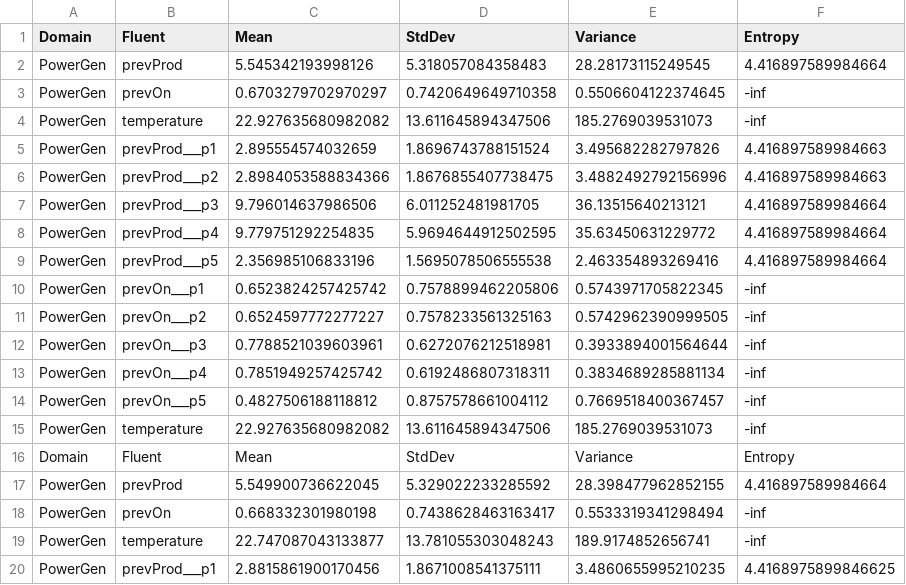
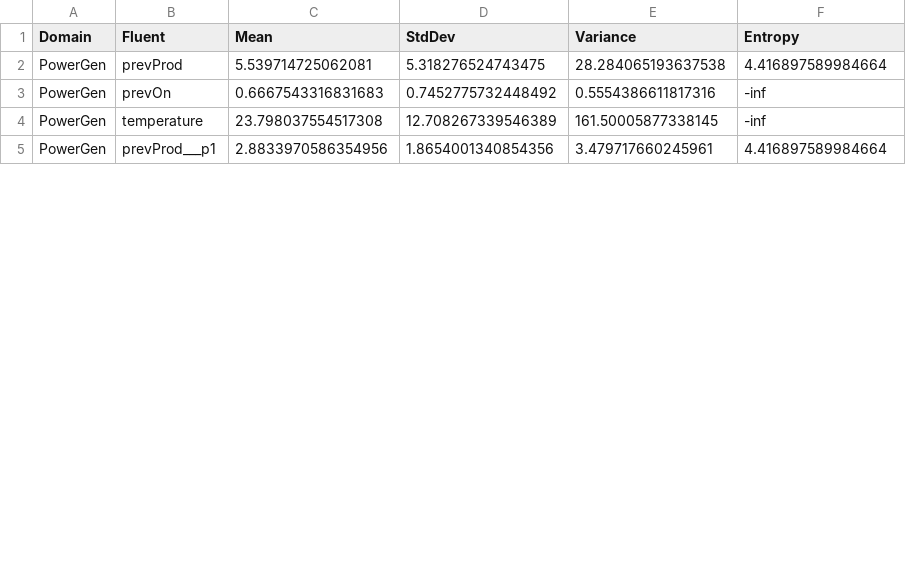
Before and after one commit to danielbdias/ptb-abstraction-experimentation, a CSV file: experiments/lowdynamicfluent/_results/statistics_table_random_policy_PowerGen.csv, drawn as a sheet; only a part is shown; the diff covers the shown part only.

```diff
--- a/experiments/lowdynamicfluent/_results/statistics_table_random_policy_PowerGen.csv
+++ b/experiments/lowdynamicfluent/_results/statistics_table_random_policy_PowerGen.csv
@@ -2,19 +2,4 @@ Domain   ;Fluent        ;Mean                ;StdDev              ;Variance
-PowerGen ;prevProd      ; 5.545342193998126  ; 5.318057084358483  ; 28.28173115249545   ;4.416897589984664
-PowerGen ;prevOn        ; 0.6703279702970297 ; 0.7420649649710358 ;  0.5506604122374645 ;-inf
-PowerGen ;temperature   ;22.927635680982082  ;13.611645894347506  ;185.2769039531073    ;-inf
-PowerGen ;prevProd___p1 ; 2.895554574032659  ; 1.8696743788151524 ;  3.495682282797826  ;4.416897589984663
-PowerGen ;prevProd___p2 ; 2.8984053588834366 ; 1.8676855407738475 ;  3.4882492792156996 ;4.416897589984663
-PowerGen ;prevProd___p3 ; 9.796014637986506  ; 6.011252481981705  ; 36.13515640213121   ;4.416897589984664
-PowerGen ;prevProd___p4 ; 9.779751292254835  ; 5.9694644912502595 ; 35.63450631229772   ;4.416897589984664
-PowerGen ;prevProd___p5 ; 2.356985106833196  ; 1.5695078506555538 ;  2.463354893269416  ;4.416897589984664
-PowerGen ;prevOn___p1   ; 0.6523824257425742 ; 0.7578899462205806 ;  0.5743971705822345 ;-inf
-PowerGen ;prevOn___p2   ; 0.6524597772277227 ; 0.7578233561325163 ;  0.5742962390999505 ;-inf
-PowerGen ;prevOn___p3   ; 0.7788521039603961 ; 0.6272076212518981 ;  0.3933894001564644 ;-inf
-PowerGen ;prevOn___p4   ; 0.7851949257425742 ; 0.6192486807318311 ;  0.3834689285881134 ;-inf
-PowerGen ;prevOn___p5   ; 0.4827506188118812 ; 0.8757578661004112 ;  0.7669518400367457 ;-inf
-PowerGen ;temperature   ;22.927635680982082  ;13.611645894347506  ;185.2769039531073    ;-inf
-Domain;Fluent;Mean;StdDev;Variance;Entropy
-PowerGen;prevProd;5.549900736622045;5.329022233285592;28.398477962852155;4.416897589984664
-PowerGen;prevOn;0.668332301980198;0.7438628463163417;0.5533319341298494;-inf
-PowerGen;temperature;22.747087043133877;13.781055303048243;189.9174852656741;-inf
-PowerGen;prevProd___p1;2.8815861900170456;1.8671008541375111;3.4860655995210235;4.4168975899846625
+PowerGen;prevProd;5.539714725062081;5.318276524743475;28.284065193637538;4.416897589984664
+PowerGen;prevOn;0.6667543316831683;0.7452775732448492;0.5554386611817316;-inf
+PowerGen;temperature;23.798037554517308;12.708267339546389;161.50005877338145;-inf
+PowerGen;prevProd___p1;2.8833970586354956;1.8654001340854356;3.479717660245961;4.416897589984664
```
Also changed, not shown: 31 edited cells elsewhere in this file, experiments/lowdynamicfluent-drp/_results/statistics_table_random_policy_HVAC.csv, experiments/lowdynamicfluent-drp/_results/statistics_table_random_policy_Reservoir.csv, 49 other files.
